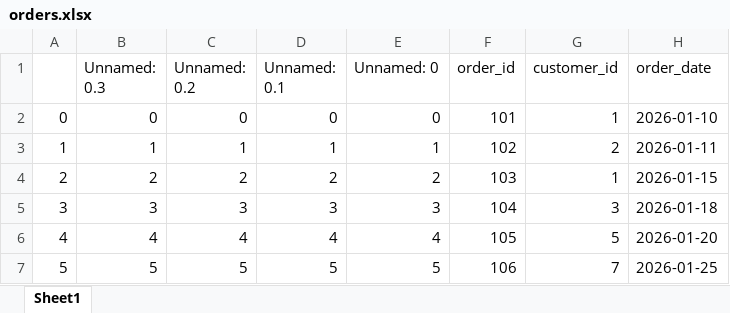
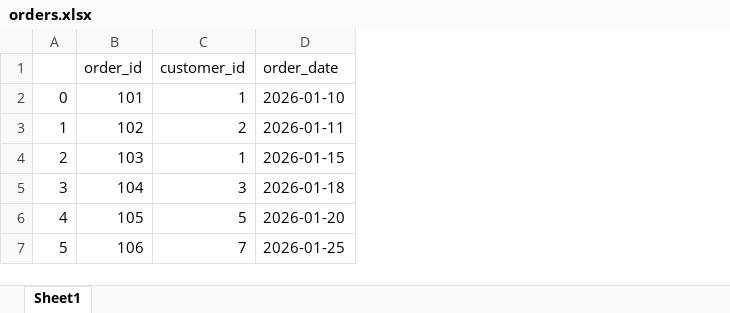
Before and after one commit to utsavkoul/Exceltodb, an Excel workbook: OneDrive/Documents/Exceltodb-post_data/Exceltodb-post_data/files/orders.xlsx, sheet Sheet1, drawn as a sheet; values as stored, in another font and other column widths than the file's, no borders; the diff names each change by its address in the sheet, - before the commit and + after, or states it on an @@ line.

```diff
--- a/OneDrive/Documents/Exceltodb-post_data/Exceltodb-post_data/files/orders.xlsx (sheet Sheet1)
+++ b/OneDrive/Documents/Exceltodb-post_data/Exceltodb-post_data/files/orders.xlsx (sheet Sheet1)
-column B (Unnamed: 0.3), rows 2-7: 0 | 1 | 2 | 3 | 4 | 5
-column C (Unnamed: 0.2), rows 2-7: 0 | 1 | 2 | 3 | 4 | 5
-column D (Unnamed: 0.1), rows 2-7: 0 | 1 | 2 | 3 | 4 | 5
-column E (Unnamed: 0), rows 2-7: 0 | 1 | 2 | 3 | 4 | 5
```
Also changed, not shown: OneDrive/Documents/Exceltodb-post_data/Exceltodb-post_data/files/customers.xlsx, OneDrive/Documents/Exceltodb-post_data/Exceltodb-post_data/files/order_items.xlsx, 7 other files.
